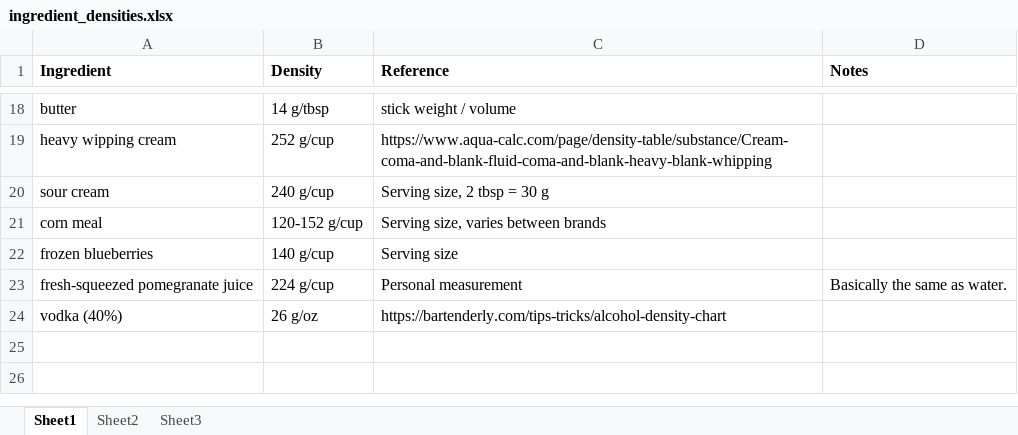
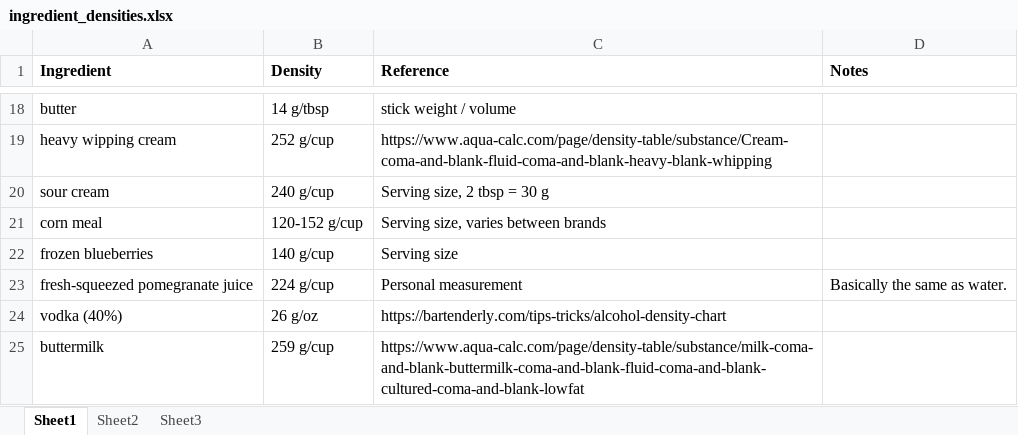
Before and after one commit to FitzsimmonsCM/Fitzkundert-Recipes, an Excel workbook: ingredient_densities.xlsx, sheet Sheet1, drawn as a sheet; only a part is shown, gaps mark what is left out; values as stored, in another font and other column widths than the file's, no borders; the diff names each change by its address in the sheet, - before the commit and + after, or states it on an @@ line.

Commit message:
Add new ingredient densities

```diff
--- a/ingredient_densities.xlsx (sheet Sheet1)
+++ b/ingredient_densities.xlsx (sheet Sheet1)
+row 25: buttermilk | 259 g/cup | https://www.aqua-calc.com/page/density-table/substance/milk-coma-and-blank-buttermilk-coma-and-blank-fluid-coma-and-blank-cultured-coma-and-blank-lowfat
```
